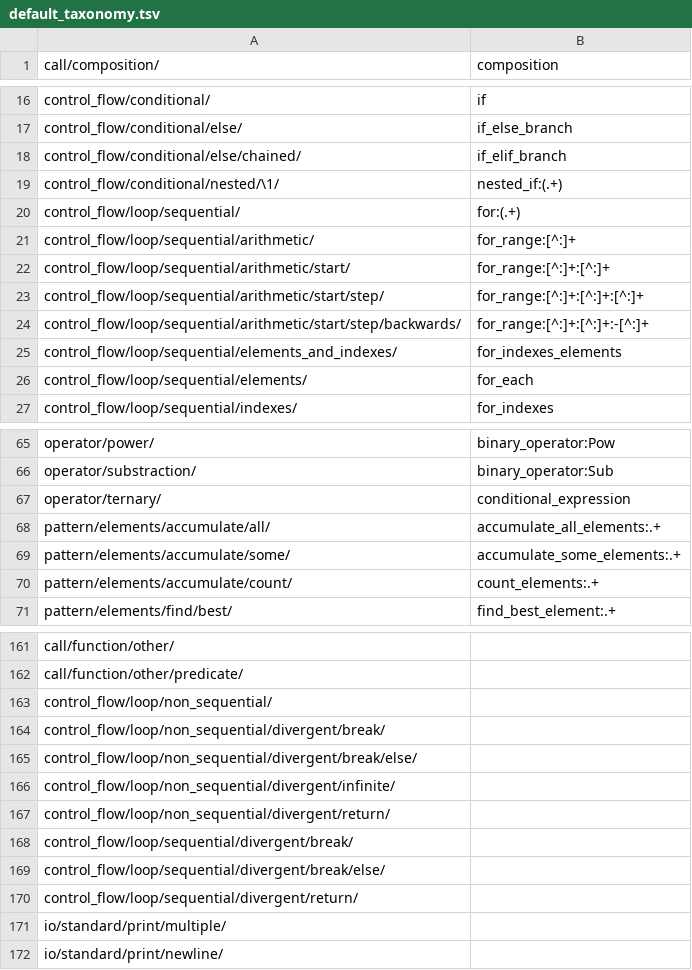
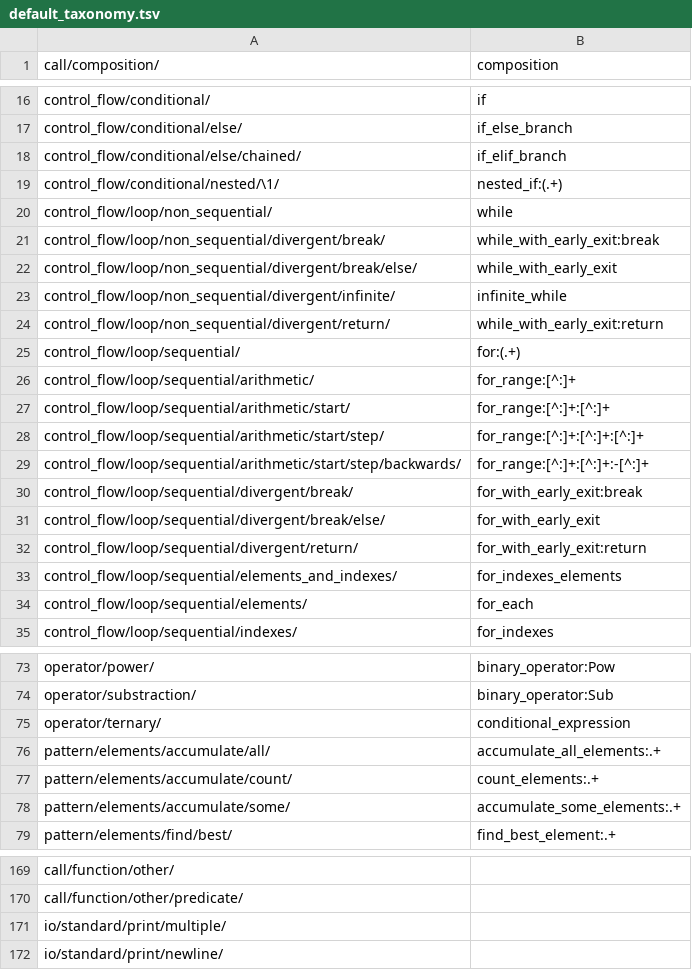
Before and after one commit to laowantong/paroxython, a TSV file: taxonomies/default_taxonomy.tsv, drawn as a sheet; only a part is shown, gaps mark what is left out.

Commit message:
add 7 features related to early exit
`break`, `loop_else`, `continue`, `for_with_early_exit`, `while_with_early_exit`, `for_with_else`, `while_with_else`

```diff
--- a/taxonomies/default_taxonomy.tsv
+++ b/taxonomies/default_taxonomy.tsv
@@ -19,2 +19,7 @@ control_flow/conditional/else/chained/	if_elif_branch
 control_flow/conditional/nested/\1/	nested_if:(.+)
+control_flow/loop/non_sequential/	while
+control_flow/loop/non_sequential/divergent/break/	while_with_early_exit:break
+control_flow/loop/non_sequential/divergent/break/else/	while_with_early_exit
+control_flow/loop/non_sequential/divergent/infinite/	infinite_while
+control_flow/loop/non_sequential/divergent/return/	while_with_early_exit:return
 control_flow/loop/sequential/	for:(.+)
@@ -24,2 +29,5 @@ control_flow/loop/sequential/arithmetic/start/step/	for_range:[^:]+:[^:]+:[^:]+
 control_flow/loop/sequential/arithmetic/start/step/backwards/	for_range:[^:]+:[^:]+:-[^:]+
+control_flow/loop/sequential/divergent/break/	for_with_early_exit:break
+control_flow/loop/sequential/divergent/break/else/	for_with_early_exit
+control_flow/loop/sequential/divergent/return/	for_with_early_exit:return
 control_flow/loop/sequential/elements_and_indexes/	for_indexes_elements
@@ -68,4 +76,4 @@ operator/ternary/	conditional_expression
 pattern/elements/accumulate/all/	accumulate_all_elements:.+
+pattern/elements/accumulate/count/	count_elements:.+
 pattern/elements/accumulate/some/	accumulate_some_elements:.+
-pattern/elements/accumulate/count/	count_elements:.+
 pattern/elements/find/best/	find_best_element:.+
@@ -162,10 +170,2 @@ call/function/other/
 call/function/other/predicate/	
-control_flow/loop/non_sequential/	
-control_flow/loop/non_sequential/divergent/break/	
-control_flow/loop/non_sequential/divergent/break/else/	
-control_flow/loop/non_sequential/divergent/infinite/	
-control_flow/loop/non_sequential/divergent/return/	
-control_flow/loop/sequential/divergent/break/	
-control_flow/loop/sequential/divergent/break/else/	
-control_flow/loop/sequential/divergent/return/	
 io/standard/print/multiple/	
```
Also changed, not shown: 7 other files.
